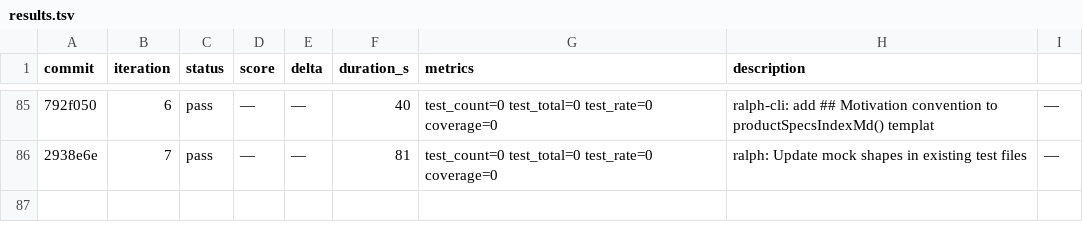
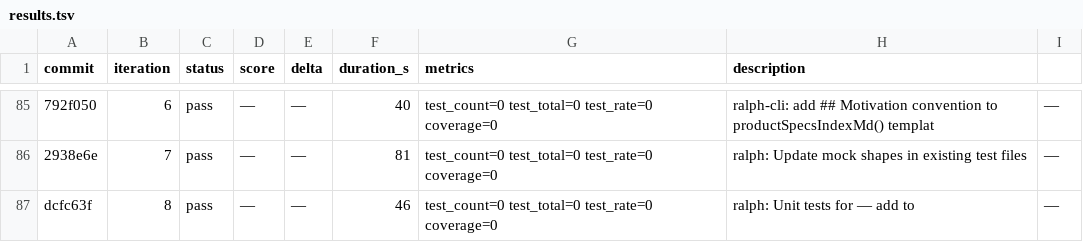
Before and after one commit to OpenCnid/ralph-cli, a TSV file: .ralph/results.tsv, drawn as a sheet; only a part is shown, gaps mark what is left out; the diff names each change by its address in the sheet, - before the commit and + after, or states it on an @@ line.

Commit message:
ralph: Unit tests for  intent path — create

```diff
--- a/.ralph/results.tsv
+++ b/.ralph/results.tsv
+row 87: dcfc63f | 8 | pass | — | — | 46 | test_count=0 test_total=0 test_rate=0 coverage=0 | ralph: Unit tests for — add to | —
```
